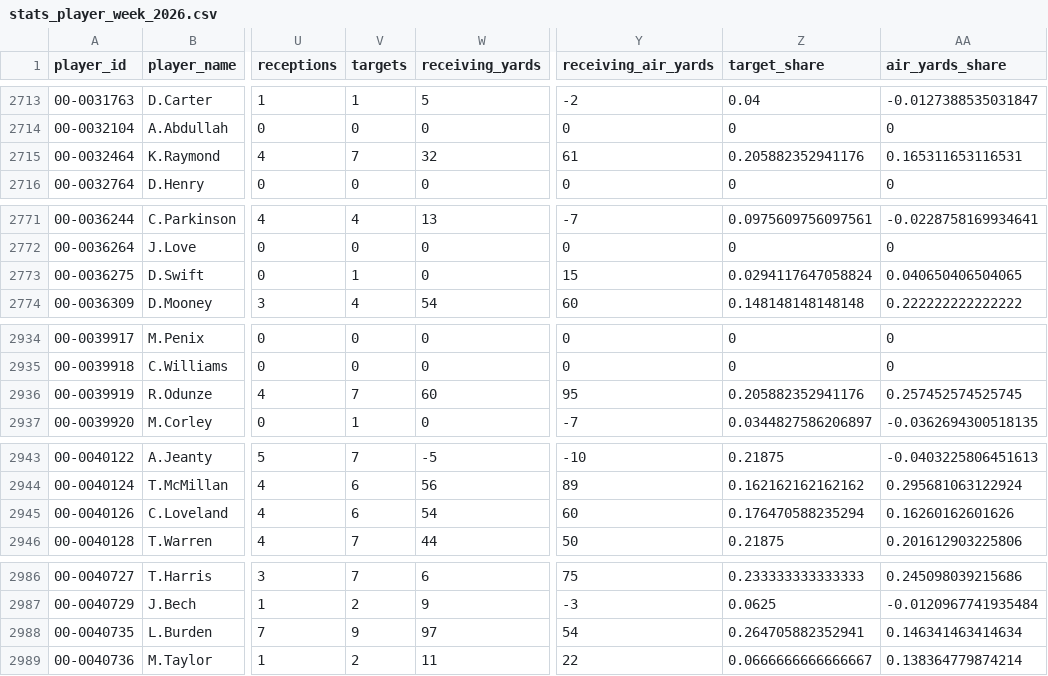
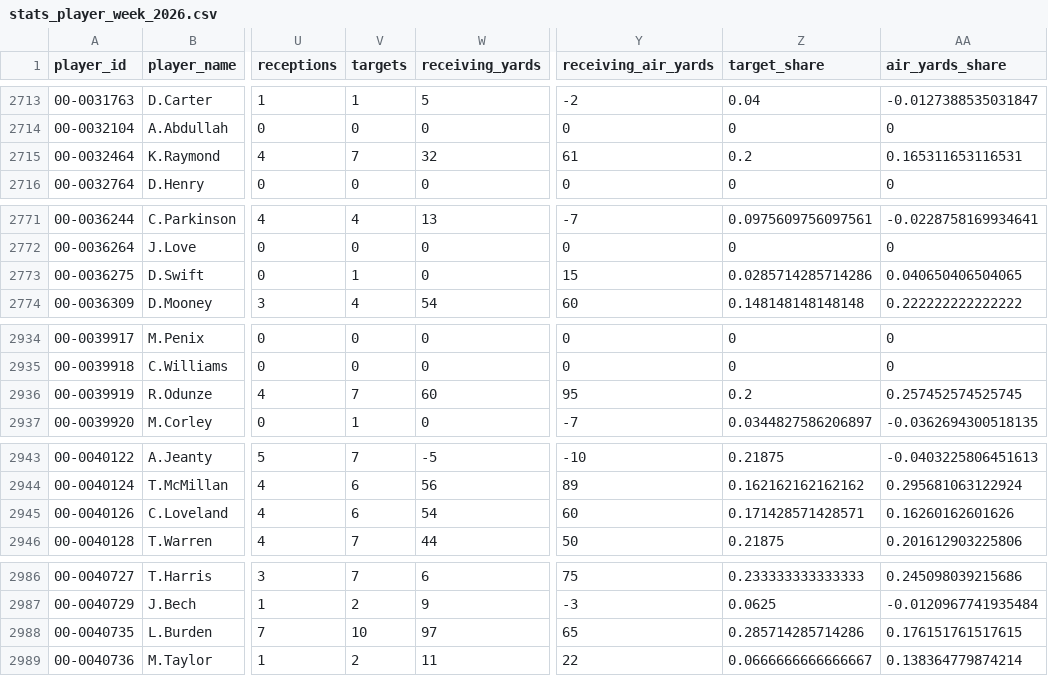
Before and after one commit to joeybukowski3/remix-of-bracket-brilliance, a CSV file: data/nfl/nflverse/player-week-stats/stats_player_week_2026.csv, drawn as a sheet; only a part is shown, gaps mark what is left out; the diff covers the shown part only; the diff names each change by its address in the sheet, - before the commit and + after, or states it on an @@ line.

```diff
--- a/data/nfl/nflverse/player-week-stats/stats_player_week_2026.csv
+++ b/data/nfl/nflverse/player-week-stats/stats_player_week_2026.csv
-Z2715 (target_share): 0.205882352941176
+Z2715 (target_share): 0.2
-Z2773 (target_share): 0.0294117647058824
+Z2773 (target_share): 0.0285714285714286
-Z2936 (target_share): 0.205882352941176
+Z2936 (target_share): 0.2
-Z2945 (target_share): 0.176470588235294
+Z2945 (target_share): 0.171428571428571
-V2988 (targets): 9
+V2988 (targets): 10
-Y2988 (receiving_air_yards): 54
+Y2988 (receiving_air_yards): 65
-Z2988 (target_share): 0.264705882352941
+Z2988 (target_share): 0.285714285714286
-AA2988 (air_yards_share): 0.146341463414634
+AA2988 (air_yards_share): 0.176151761517615
```
Also changed, not shown: 2 edited cells elsewhere in this file, data/nfl/nflverse/play-volume-team-game/play_volume_team_game_2026.csv, 30 other files.
